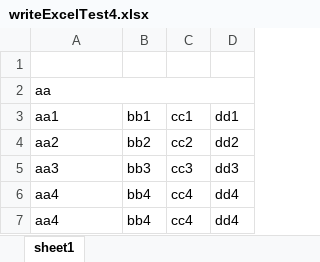
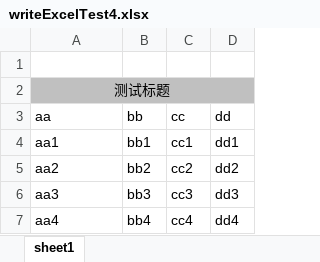
Before and after one commit to niuxin1228/springboot-redis, an Excel workbook: common-poi/writeExcelTest4.xlsx, sheet sheet1, drawn as a sheet; values as stored, in another font and other column widths than the file's, no borders; removed rows and columns are numbered as before the commit, all else as after; the diff names each change by its address in the sheet, - before the commit and + after, or states it on an @@ line.

Commit message:
common-poi测试

```diff
--- a/common-poi/writeExcelTest4.xlsx (sheet sheet1)
+++ b/common-poi/writeExcelTest4.xlsx (sheet sheet1)
-A2: aa
+A2: 测试标题
@@ A2 fill: none → #C0C0C0, alignment: left → center @@
+row 3: aa | bb | cc | dd
-row 6: aa4 | bb4 | cc4 | dd4
```
Also changed, not shown: common-poi/writeExcelTest.xlsx, common-poi/writeMapTest.xlsx, 2 other files.
